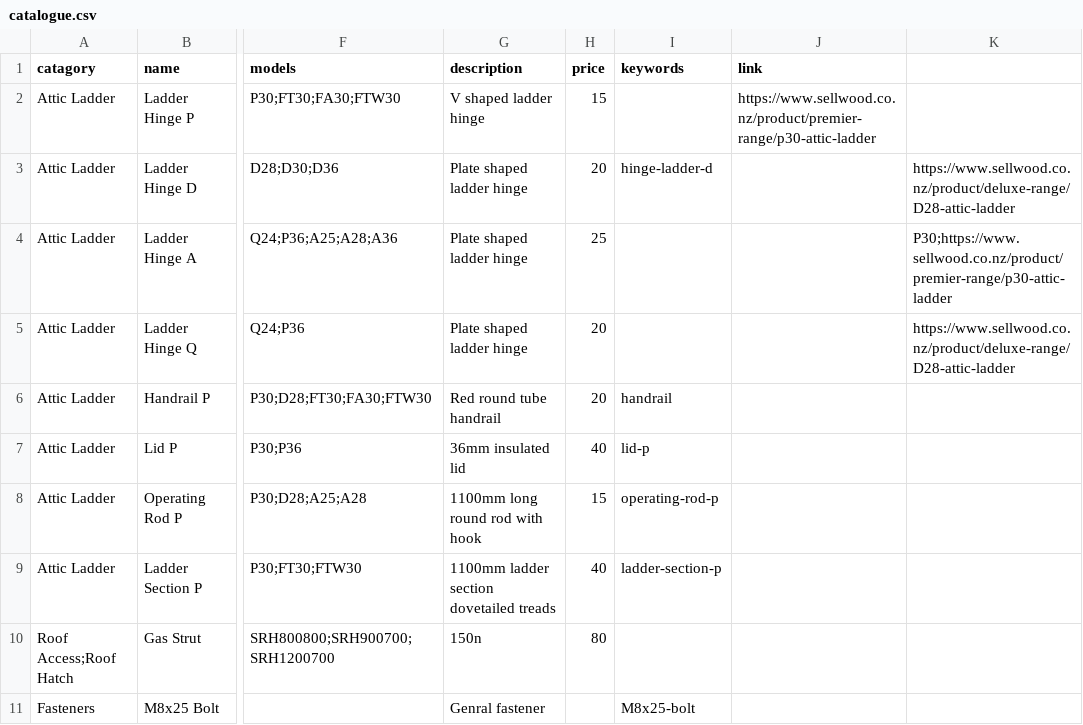
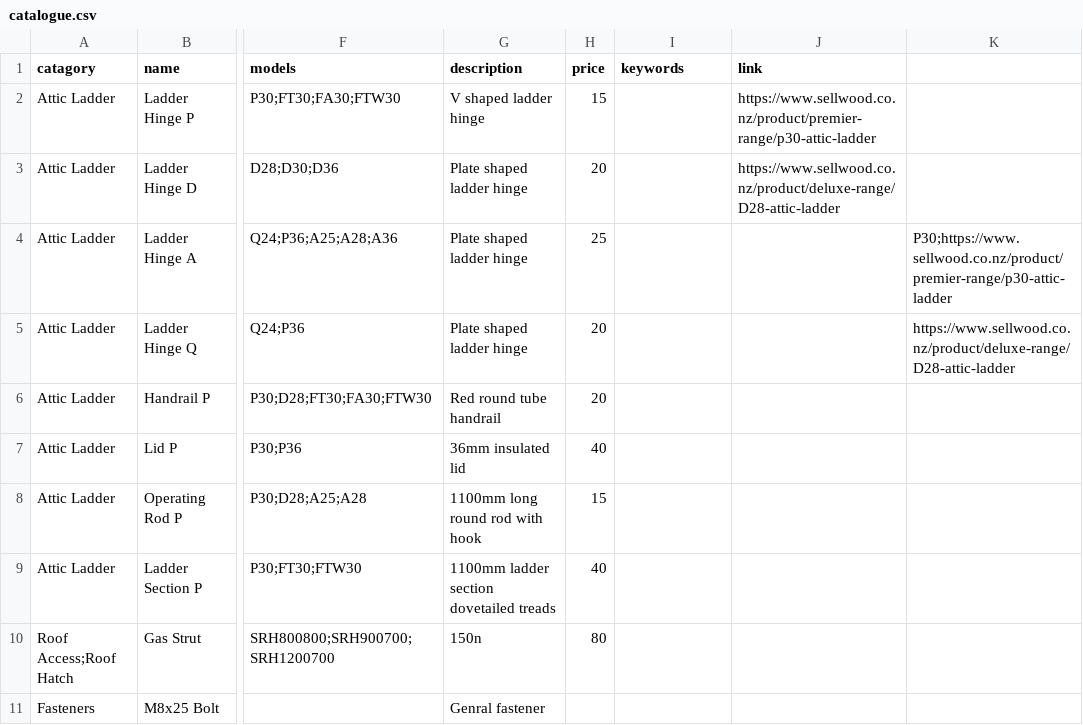
Before and after one commit to Sellwoodnz/Sellwood, a CSV file: catalogue.csv, drawn as a sheet; only a part is shown, gaps mark what is left out; the diff names each change by its address in the sheet, - before the commit and + after, or states it on an @@ line.

Commit message:
Update catalogue.csv

```diff
--- a/catalogue.csv
+++ b/catalogue.csv
-I3 (keywords): hinge-ladder-d
+I3 (keywords): (empty)
-J3 (link): (empty)
+J3 (link): https://www.sellwood.co.nz/product/deluxe-range/D28-attic-ladder
-K3: https://www.sellwood.co.nz/product/deluxe-range/D28-attic-ladder
+K3: (empty)
-I6 (keywords): handrail
+I6 (keywords): (empty)
-I7 (keywords): lid-p
+I7 (keywords): (empty)
-I8 (keywords): operating-rod-p
+I8 (keywords): (empty)
-I9 (keywords): ladder-section-p
+I9 (keywords): (empty)
-I11 (keywords): M8x25-bolt
+I11 (keywords): (empty)
```
